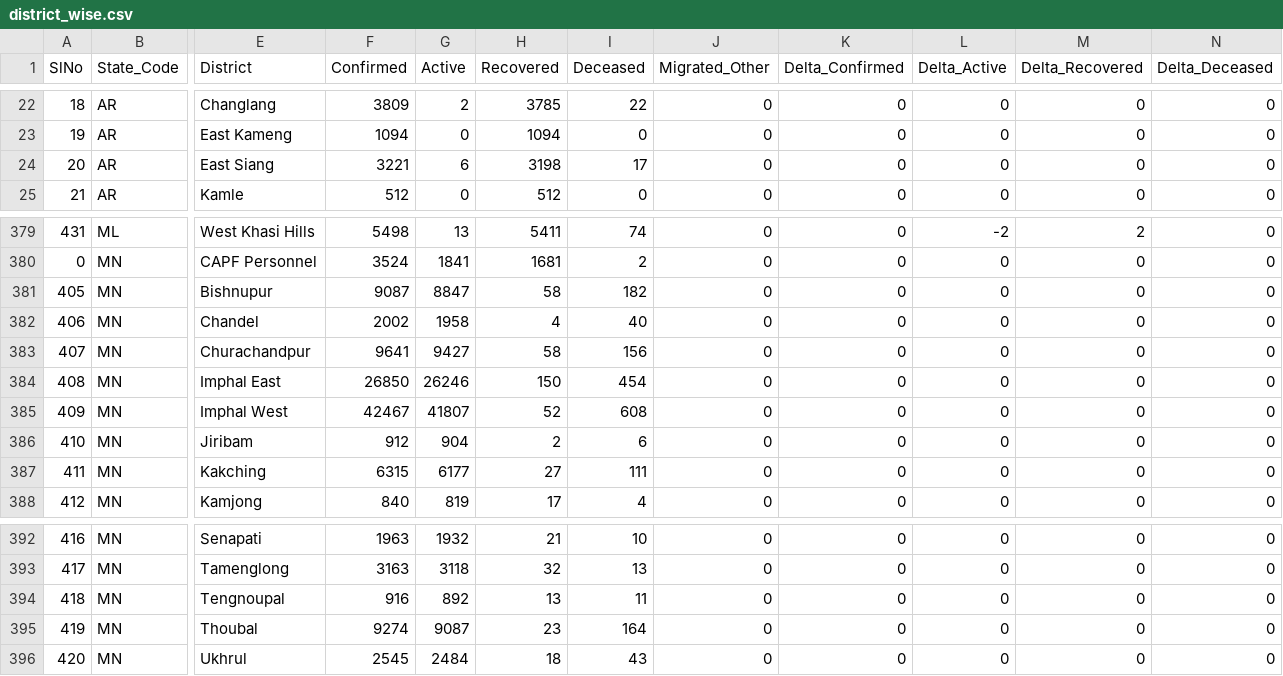
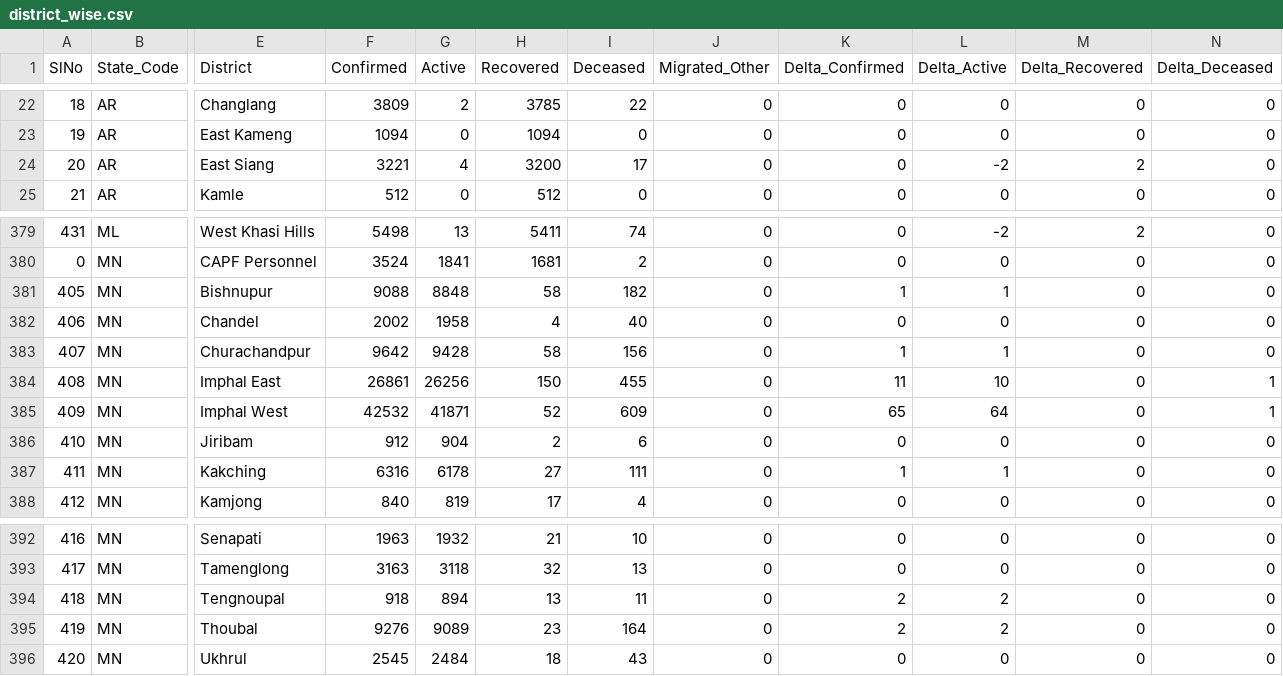
Before and after one commit to keshavashiya/covid19bharat_data, a CSV file: csv/latest/district_wise.csv, drawn as a sheet; only a part is shown, gaps mark what is left out; the diff covers the shown part only; the diff names each change by its address in the sheet, - before the commit and + after, or states it on an @@ line.

Commit message:
data updated on - Sun Nov 21 23:03:13 IST 2021

```diff
--- a/csv/latest/district_wise.csv
+++ b/csv/latest/district_wise.csv
-G24 (Active): 6
+G24 (Active): 4
-H24 (Recovered): 3198
+H24 (Recovered): 3200
-L24 (Delta_Active): 0
+L24 (Delta_Active): -2
-M24 (Delta_Recovered): 0
+M24 (Delta_Recovered): 2
-F381 (Confirmed): 9087
+F381 (Confirmed): 9088
-G381 (Active): 8847
+G381 (Active): 8848
-K381 (Delta_Confirmed): 0
+K381 (Delta_Confirmed): 1
-L381 (Delta_Active): 0
+L381 (Delta_Active): 1
-F383 (Confirmed): 9641
+F383 (Confirmed): 9642
-G383 (Active): 9427
+G383 (Active): 9428
-K383 (Delta_Confirmed): 0
+K383 (Delta_Confirmed): 1
-L383 (Delta_Active): 0
+L383 (Delta_Active): 1
-F384 (Confirmed): 26850
+F384 (Confirmed): 26861
-G384 (Active): 26246
+G384 (Active): 26256
-I384 (Deceased): 454
+I384 (Deceased): 455
-K384 (Delta_Confirmed): 0
+K384 (Delta_Confirmed): 11
-L384 (Delta_Active): 0
+L384 (Delta_Active): 10
-N384:N385 (Delta_Deceased): 0
+N384:N385 (Delta_Deceased): 1
-F385 (Confirmed): 42467
+F385 (Confirmed): 42532
-G385 (Active): 41807
+G385 (Active): 41871
-I385 (Deceased): 608
+I385 (Deceased): 609
-K385 (Delta_Confirmed): 0
+K385 (Delta_Confirmed): 65
-L385 (Delta_Active): 0
+L385 (Delta_Active): 64
-F387 (Confirmed): 6315
+F387 (Confirmed): 6316
-G387 (Active): 6177
+G387 (Active): 6178
-K387 (Delta_Confirmed): 0
+K387 (Delta_Confirmed): 1
-L387 (Delta_Active): 0
+L387 (Delta_Active): 1
-F394 (Confirmed): 916
+F394 (Confirmed): 918
-G394 (Active): 892
+G394 (Active): 894
-K394:K395 (Delta_Confirmed): 0
+K394:K395 (Delta_Confirmed): 2
-L394:L395 (Delta_Active): 0
+L394:L395 (Delta_Active): 2
-F395 (Confirmed): 9274
+F395 (Confirmed): 9276
-G395 (Active): 9087
+G395 (Active): 9089
```
Also changed, not shown: 18 edited cells elsewhere in this file, csv/latest/state_wise.csv, 13 other files.
